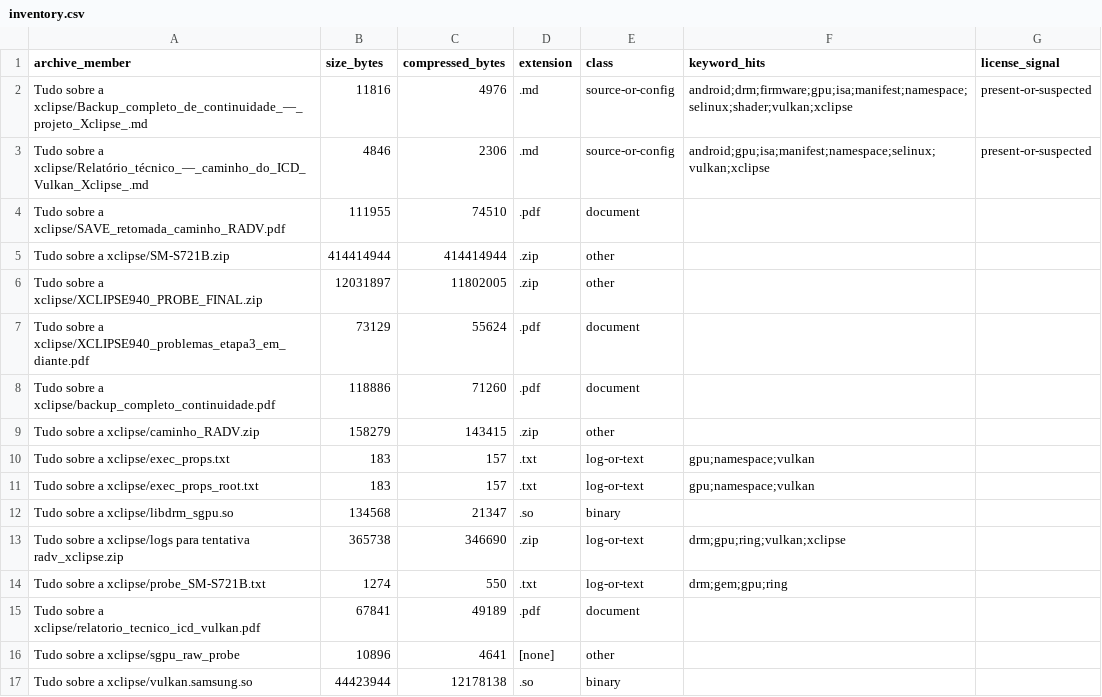
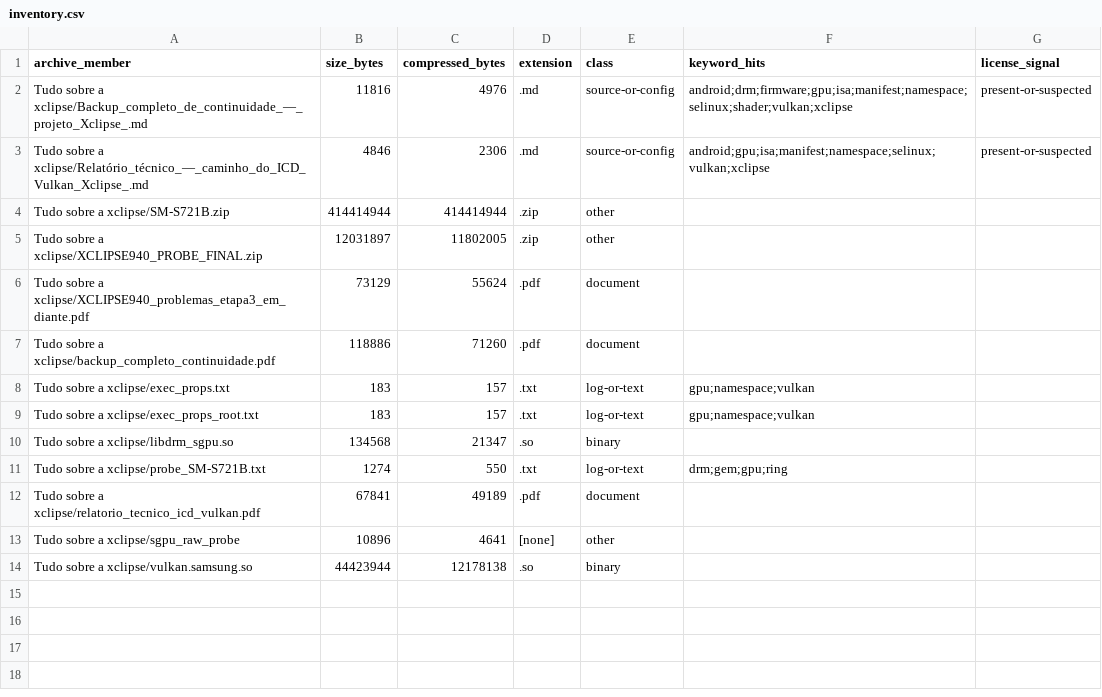
Before and after one commit to souza60029-wq/Xclipse-Open-Project, a CSV file: source-analysis/inventory.csv, drawn as a sheet.

Commit message:
Remove legacy project names from source inventory

```diff
--- a/source-analysis/inventory.csv
+++ b/source-analysis/inventory.csv
@@ -3,3 +3,2 @@ Tudo sobre a xclipse/Backup_completo_de_continuidade_—_projeto_Xclipse_.md,118
 Tudo sobre a xclipse/Relatório_técnico_—_caminho_do_ICD_Vulkan_Xclipse_.md,4846,2306,.md,source-or-config,android;gpu;isa;manifest;namespace;selinux;vulkan;xclipse,present-or-suspected
-Tudo sobre a xclipse/SAVE_retomada_caminho_RADV.pdf,111955,74510,.pdf,document,,
 Tudo sobre a xclipse/SM-S721B.zip,414414944,414414944,.zip,other,,
@@ -8,3 +7,2 @@ Tudo sobre a xclipse/XCLIPSE940_problemas_etapa3_em_diante.pdf,73129,55624,.pdf,
 Tudo sobre a xclipse/backup_completo_continuidade.pdf,118886,71260,.pdf,document,,
-Tudo sobre a xclipse/caminho_RADV.zip,158279,143415,.zip,other,,
 Tudo sobre a xclipse/exec_props.txt,183,157,.txt,log-or-text,gpu;namespace;vulkan,
@@ -12,3 +10,2 @@ Tudo sobre a xclipse/exec_props_root.txt,183,157,.txt,log-or-text,gpu;namespace;
 Tudo sobre a xclipse/libdrm_sgpu.so,134568,21347,.so,binary,,
-Tudo sobre a xclipse/logs para tentativa radv_xclipse.zip,365738,346690,.zip,log-or-text,drm;gpu;ring;vulkan;xclipse,
 Tudo sobre a xclipse/probe_SM-S721B.txt,1274,550,.txt,log-or-text,drm;gem;gpu;ring,
```
